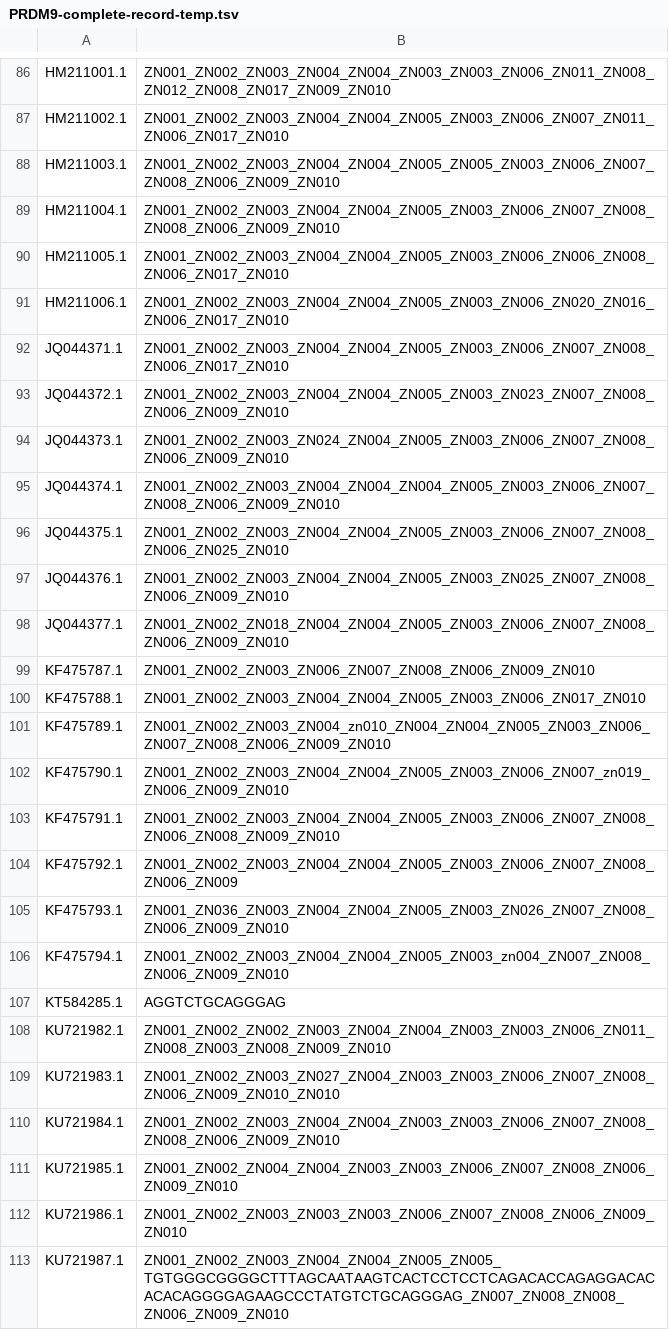
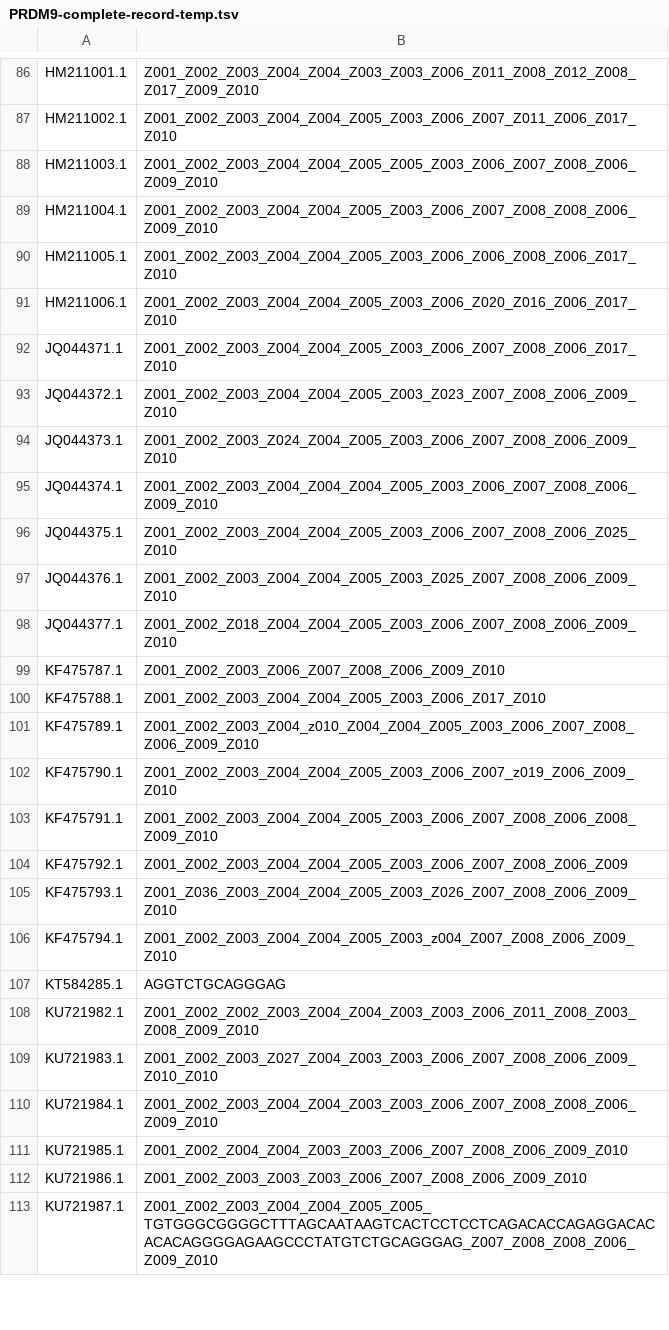
Before and after one commit to hgibling/PRDM9-Variants, a TSV file: genbank-records/PRDM9-complete-record-temp.tsv, drawn as a sheet; only a part is shown, gaps mark what is left out; the diff covers the shown part only; the diff names each change by its address in the sheet, - before the commit and + after, or states it on an @@ line.

```diff
--- a/genbank-records/PRDM9-complete-record-temp.tsv
+++ b/genbank-records/PRDM9-complete-record-temp.tsv
-B86: ZN001_ZN002_ZN003_ZN004_ZN004_ZN003_ZN003_ZN006_ZN011_ZN008_ZN012_ZN008_ZN017_ZN009_ZN010
+B86: Z001_Z002_Z003_Z004_Z004_Z003_Z003_Z006_Z011_Z008_Z012_Z008_Z017_Z009_Z010
-B87: ZN001_ZN002_ZN003_ZN004_ZN004_ZN005_ZN003_ZN006_ZN007_ZN011_ZN006_ZN017_ZN010
+B87: Z001_Z002_Z003_Z004_Z004_Z005_Z003_Z006_Z007_Z011_Z006_Z017_Z010
-B88: ZN001_ZN002_ZN003_ZN004_ZN004_ZN005_ZN005_ZN003_ZN006_ZN007_ZN008_ZN006_ZN009_ZN010
+B88: Z001_Z002_Z003_Z004_Z004_Z005_Z005_Z003_Z006_Z007_Z008_Z006_Z009_Z010
-B89: ZN001_ZN002_ZN003_ZN004_ZN004_ZN005_ZN003_ZN006_ZN007_ZN008_ZN008_ZN006_ZN009_ZN010
+B89: Z001_Z002_Z003_Z004_Z004_Z005_Z003_Z006_Z007_Z008_Z008_Z006_Z009_Z010
-B90: ZN001_ZN002_ZN003_ZN004_ZN004_ZN005_ZN003_ZN006_ZN006_ZN008_ZN006_ZN017_ZN010
+B90: Z001_Z002_Z003_Z004_Z004_Z005_Z003_Z006_Z006_Z008_Z006_Z017_Z010
-B91: ZN001_ZN002_ZN003_ZN004_ZN004_ZN005_ZN003_ZN006_ZN020_ZN016_ZN006_ZN017_ZN010
+B91: Z001_Z002_Z003_Z004_Z004_Z005_Z003_Z006_Z020_Z016_Z006_Z017_Z010
-B92: ZN001_ZN002_ZN003_ZN004_ZN004_ZN005_ZN003_ZN006_ZN007_ZN008_ZN006_ZN017_ZN010
+B92: Z001_Z002_Z003_Z004_Z004_Z005_Z003_Z006_Z007_Z008_Z006_Z017_Z010
-B93: ZN001_ZN002_ZN003_ZN004_ZN004_ZN005_ZN003_ZN023_ZN007_ZN008_ZN006_ZN009_ZN010
+B93: Z001_Z002_Z003_Z004_Z004_Z005_Z003_Z023_Z007_Z008_Z006_Z009_Z010
-B94: ZN001_ZN002_ZN003_ZN024_ZN004_ZN005_ZN003_ZN006_ZN007_ZN008_ZN006_ZN009_ZN010
+B94: Z001_Z002_Z003_Z024_Z004_Z005_Z003_Z006_Z007_Z008_Z006_Z009_Z010
-B95: ZN001_ZN002_ZN003_ZN004_ZN004_ZN004_ZN005_ZN003_ZN006_ZN007_ZN008_ZN006_ZN009_ZN010
+B95: Z001_Z002_Z003_Z004_Z004_Z004_Z005_Z003_Z006_Z007_Z008_Z006_Z009_Z010
-B96: ZN001_ZN002_ZN003_ZN004_ZN004_ZN005_ZN003_ZN006_ZN007_ZN008_ZN006_ZN025_ZN010
+B96: Z001_Z002_Z003_Z004_Z004_Z005_Z003_Z006_Z007_Z008_Z006_Z025_Z010
-B97: ZN001_ZN002_ZN003_ZN004_ZN004_ZN005_ZN003_ZN025_ZN007_ZN008_ZN006_ZN009_ZN010
+B97: Z001_Z002_Z003_Z004_Z004_Z005_Z003_Z025_Z007_Z008_Z006_Z009_Z010
-B98: ZN001_ZN002_ZN018_ZN004_ZN004_ZN005_ZN003_ZN006_ZN007_ZN008_ZN006_ZN009_ZN010
+B98: Z001_Z002_Z018_Z004_Z004_Z005_Z003_Z006_Z007_Z008_Z006_Z009_Z010
-B99: ZN001_ZN002_ZN003_ZN006_ZN007_ZN008_ZN006_ZN009_ZN010
+B99: Z001_Z002_Z003_Z006_Z007_Z008_Z006_Z009_Z010
-B100: ZN001_ZN002_ZN003_ZN004_ZN004_ZN005_ZN003_ZN006_ZN017_ZN010
+B100: Z001_Z002_Z003_Z004_Z004_Z005_Z003_Z006_Z017_Z010
-B101: ZN001_ZN002_ZN003_ZN004_zn010_ZN004_ZN004_ZN005_ZN003_ZN006_ZN007_ZN008_ZN006_ZN009_ZN010
+B101: Z001_Z002_Z003_Z004_z010_Z004_Z004_Z005_Z003_Z006_Z007_Z008_Z006_Z009_Z010
-B102: ZN001_ZN002_ZN003_ZN004_ZN004_ZN005_ZN003_ZN006_ZN007_zn019_ZN006_ZN009_ZN010
+B102: Z001_Z002_Z003_Z004_Z004_Z005_Z003_Z006_Z007_z019_Z006_Z009_Z010
-B103: ZN001_ZN002_ZN003_ZN004_ZN004_ZN005_ZN003_ZN006_ZN007_ZN008_ZN006_ZN008_ZN009_ZN010
+B103: Z001_Z002_Z003_Z004_Z004_Z005_Z003_Z006_Z007_Z008_Z006_Z008_Z009_Z010
-B104: ZN001_ZN002_ZN003_ZN004_ZN004_ZN005_ZN003_ZN006_ZN007_ZN008_ZN006_ZN009
+B104: Z001_Z002_Z003_Z004_Z004_Z005_Z003_Z006_Z007_Z008_Z006_Z009
-B105: ZN001_ZN036_ZN003_ZN004_ZN004_ZN005_ZN003_ZN026_ZN007_ZN008_ZN006_ZN009_ZN010
+B105: Z001_Z036_Z003_Z004_Z004_Z005_Z003_Z026_Z007_Z008_Z006_Z009_Z010
-B106: ZN001_ZN002_ZN003_ZN004_ZN004_ZN005_ZN003_zn004_ZN007_ZN008_ZN006_ZN009_ZN010
+B106: Z001_Z002_Z003_Z004_Z004_Z005_Z003_z004_Z007_Z008_Z006_Z009_Z010
-B108: ZN001_ZN002_ZN002_ZN003_ZN004_ZN004_ZN003_ZN003_ZN006_ZN011_ZN008_ZN003_ZN008_ZN009_ZN010
+B108: Z001_Z002_Z002_Z003_Z004_Z004_Z003_Z003_Z006_Z011_Z008_Z003_Z008_Z009_Z010
-B109: ZN001_ZN002_ZN003_ZN027_ZN004_ZN003_ZN003_ZN006_ZN007_ZN008_ZN006_ZN009_ZN010_ZN010
+B109: Z001_Z002_Z003_Z027_Z004_Z003_Z003_Z006_Z007_Z008_Z006_Z009_Z010_Z010
-B110: ZN001_ZN002_ZN003_ZN004_ZN004_ZN003_ZN003_ZN006_ZN007_ZN008_ZN008_ZN006_ZN009_ZN010
+B110: Z001_Z002_Z003_Z004_Z004_Z003_Z003_Z006_Z007_Z008_Z008_Z006_Z009_Z010
-B111: ZN001_ZN002_ZN004_ZN004_ZN003_ZN003_ZN006_ZN007_ZN008_ZN006_ZN009_ZN010
+B111: Z001_Z002_Z004_Z004_Z003_Z003_Z006_Z007_Z008_Z006_Z009_Z010
-B112: ZN001_ZN002_ZN003_ZN003_ZN003_ZN006_ZN007_ZN008_ZN006_ZN009_ZN010
+B112: Z001_Z002_Z003_Z003_Z003_Z006_Z007_Z008_Z006_Z009_Z010
-B113: ZN001_ZN002_ZN003_ZN004_ZN004_ZN005_ZN005_TGTGGGCGGGGCTTTAGCAATAAGTCACTCCTCCTCAGACACCAGAGGACACACACAGGGGAGAAGCCCTATGTCTGCAGGGAG_ZN007_ZN008_ZN008_ZN006_ZN009_ZN010
+B113: Z001_Z002_Z003_Z004_Z004_Z005_Z005_TGTGGGCGGGGCTTTAGCAATAAGTCACTCCTCCTCAGACACCAGAGGACACACACAGGGGAGAAGCCCTATGTCTGCAGGGAG_Z007_Z008_Z008_Z006_Z009_Z010
```
Also changed, not shown: 95 edited cells elsewhere in this file.
